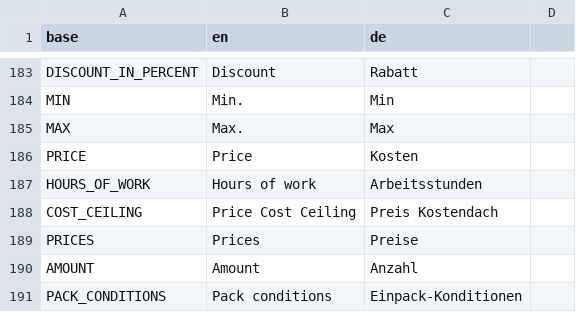
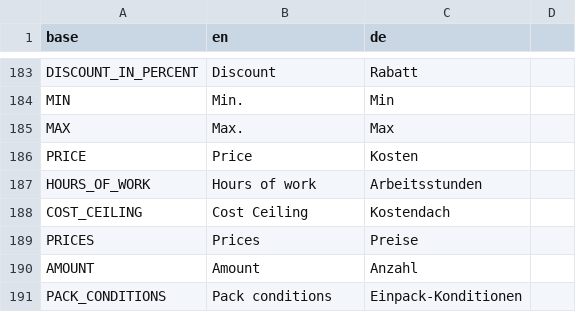
Before and after one commit to PascalLuginbuehl/offery-pwa-rewrite, a CSV file: src/i18n/translations.csv, drawn as a sheet; only a part is shown, gaps mark what is left out.

Commit message:
Cost Ceiling calculations

```diff
--- a/src/i18n/translations.csv
+++ b/src/i18n/translations.csv
@@ -187,3 +187,3 @@ PRICE,Price,Kosten
 HOURS_OF_WORK,Hours of work,Arbeitsstunden
-COST_CEILING,Price Cost Ceiling,Preis Kostendach
+COST_CEILING,Cost Ceiling,Kostendach
 PRICES,Prices,Preise
```
Also changed, not shown: 1 other file.
